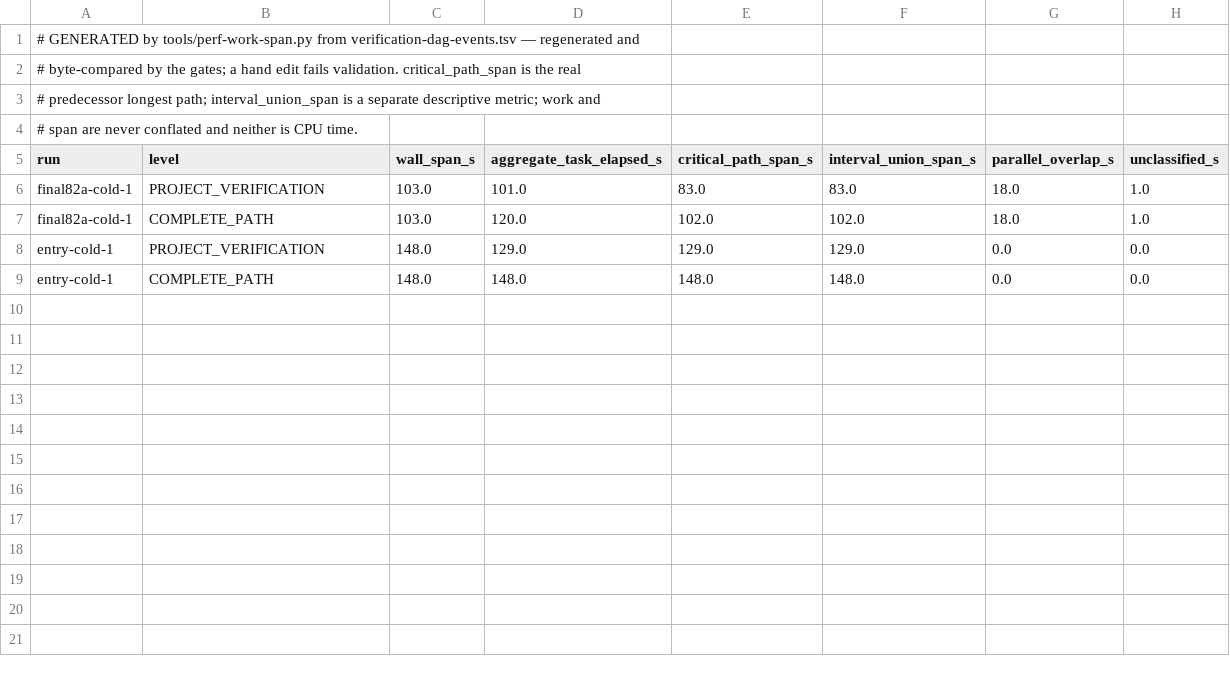
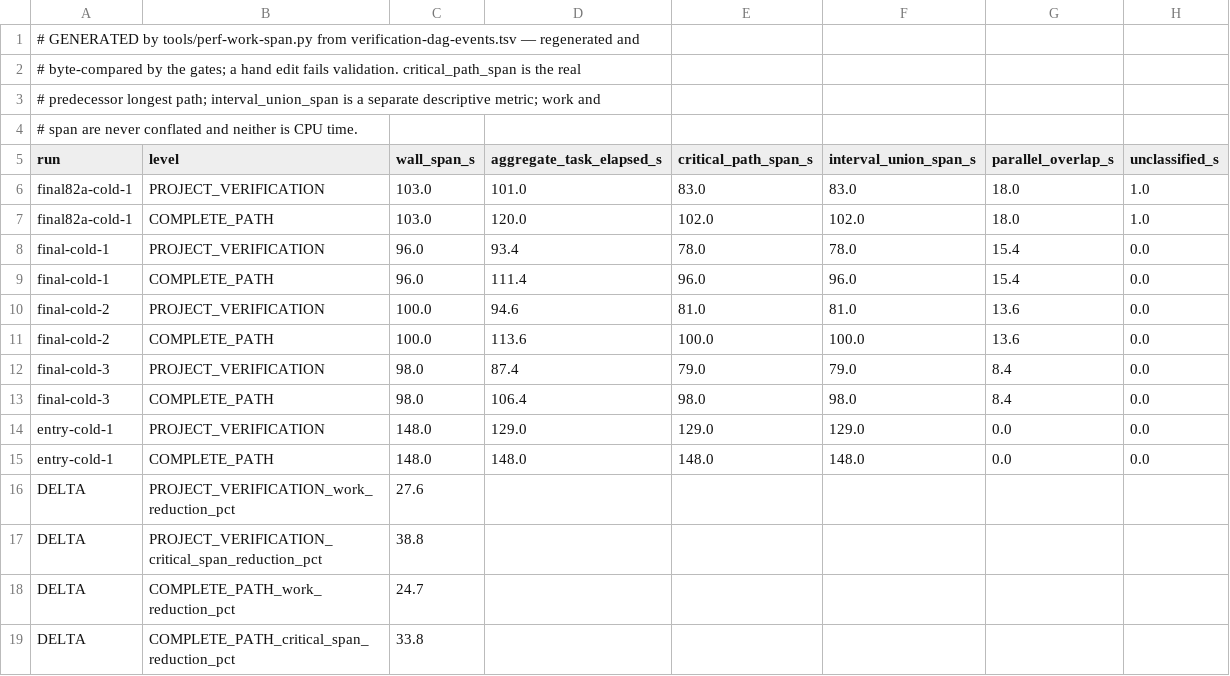
Before and after one commit to rhencke/fido, a TSV file: .review/perf/verification-dag-work-span.tsv, drawn as a sheet.

```diff
--- a/.review/perf/verification-dag-work-span.tsv
+++ b/.review/perf/verification-dag-work-span.tsv
@@ -7,3 +7,13 @@ final82a-cold-1	PROJECT_VERIFICATION	103.0	101.0	83.0	83.0	18.0	1.0
 final82a-cold-1	COMPLETE_PATH	103.0	120.0	102.0	102.0	18.0	1.0
+final-cold-1	PROJECT_VERIFICATION	96.0	93.4	78.0	78.0	15.4	0.0
+final-cold-1	COMPLETE_PATH	96.0	111.4	96.0	96.0	15.4	0.0
+final-cold-2	PROJECT_VERIFICATION	100.0	94.6	81.0	81.0	13.6	0.0
+final-cold-2	COMPLETE_PATH	100.0	113.6	100.0	100.0	13.6	0.0
+final-cold-3	PROJECT_VERIFICATION	98.0	87.4	79.0	79.0	8.4	0.0
+final-cold-3	COMPLETE_PATH	98.0	106.4	98.0	98.0	8.4	0.0
 entry-cold-1	PROJECT_VERIFICATION	148.0	129.0	129.0	129.0	0.0	0.0
 entry-cold-1	COMPLETE_PATH	148.0	148.0	148.0	148.0	0.0	0.0
+DELTA	PROJECT_VERIFICATION_work_reduction_pct	27.6					
+DELTA	PROJECT_VERIFICATION_critical_span_reduction_pct	38.8					
+DELTA	COMPLETE_PATH_work_reduction_pct	24.7					
+DELTA	COMPLETE_PATH_critical_span_reduction_pct	33.8					
```
Also changed, not shown: .review/PERFORMANCE.tsv, .review/perf/performance-bases.tsv, 7 other files.
